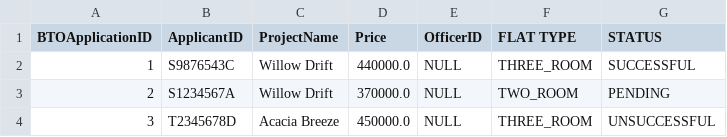
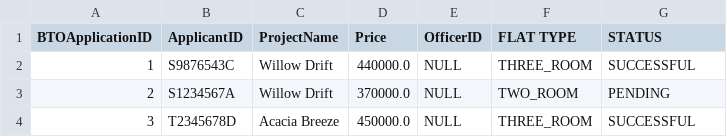
Before and after one commit to dozetype/BTO_Project, a CSV file: src/main/database/BTOApplication.csv, drawn as a sheet.

```diff
--- a/src/main/database/BTOApplication.csv
+++ b/src/main/database/BTOApplication.csv
@@ -3,2 +3,2 @@ BTOApplicationID,ApplicantID,ProjectName,Price,OfficerID,FLAT TYPE,STATUS
 2,S1234567A,Willow Drift,370000.0,NULL,TWO_ROOM,PENDING
-3,T2345678D,Acacia Breeze,450000.0,NULL,THREE_ROOM,UNSUCCESSFUL
+3,T2345678D,Acacia Breeze,450000.0,NULL,THREE_ROOM,SUCCESSFUL
```
Also changed, not shown: src/main/database/ProjectList.csv, 40 other files.
